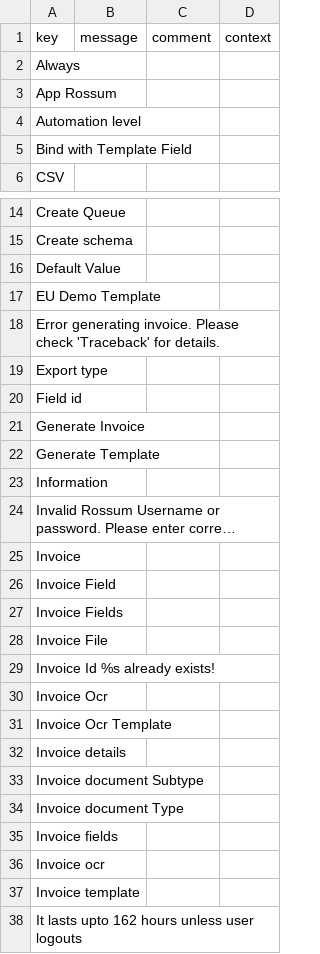
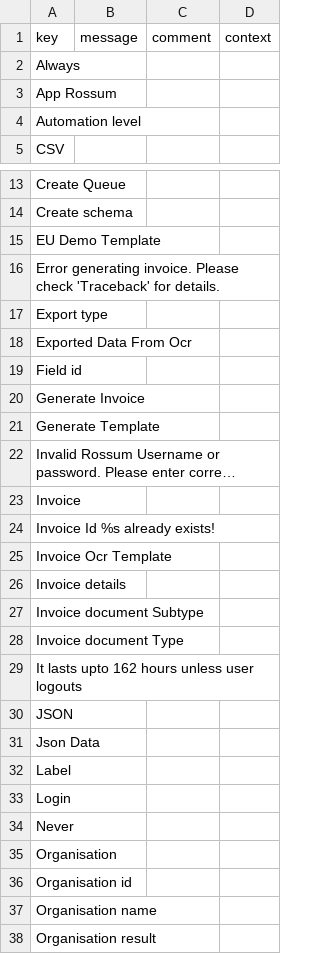
Before and after one commit to axelor/axelor-addons, a CSV file: axelor-rossum/src/main/resources/i18n/messages.csv, drawn as a sheet; only a part is shown, gaps mark what is left out; the shorter side is filled out with more unchanged rows; long unchanged cells end in …; removed rows and columns are numbered as before the commit, all else as after; the diff covers the shown part only; the diff names each change by its address in the sheet, - before the commit and + after, or states it on an @@ line.

```diff
--- a/axelor-rossum/src/main/resources/i18n/messages.csv
+++ b/axelor-rossum/src/main/resources/i18n/messages.csv
-row 5: Bind with Template Field
-row 16: Default Value
+row 18: Exported Data From Ocr
-row 23: Information
-row 26: Invoice Field
-row 27: Invoice Fields
-row 28: Invoice File
-row 30: Invoice Ocr
-row 35: Invoice fields
-row 36: Invoice ocr
-row 37: Invoice template
```
Also changed, not shown: 9 removed rows and 1 edited cell elsewhere in this file, axelor-rossum/src/main/resources/i18n/messages_en.csv, axelor-rossum/src/main/resources/i18n/messages_fr.csv, 28 other files.
